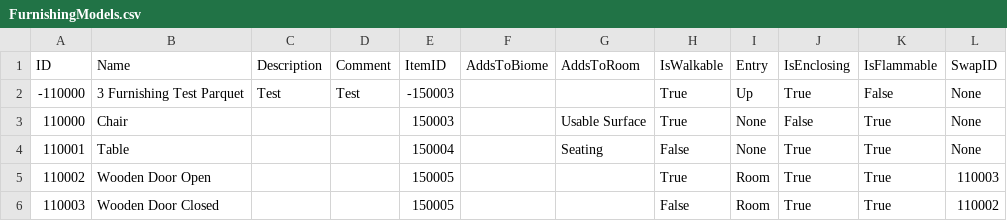
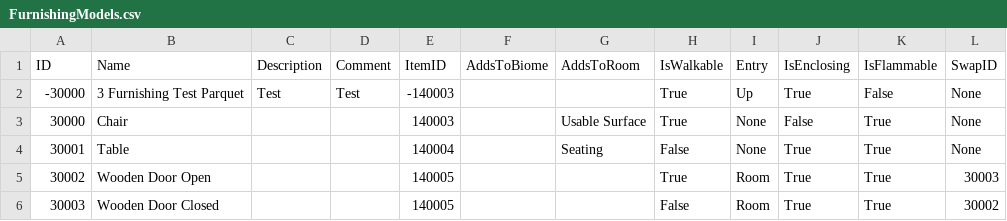
Before and after one commit to mxashlynn/Parquet, a CSV file: ExampleData/FurnishingModels.csv, drawn as a sheet.

```diff
--- a/ExampleData/FurnishingModels.csv
+++ b/ExampleData/FurnishingModels.csv
@@ -1,6 +1,6 @@
 ID,Name,Description,Comment,ItemID,AddsToBiome,AddsToRoom,IsWalkable,Entry,IsEnclosing,IsFlammable,SwapID
--110000,3 Furnishing Test Parquet,Test,Test,-150003,,,True,Up,True,False,None
-110000,Chair,,,150003,,Usable Surface,True,None,False,True,None
-110001,Table,,,150004,,Seating,False,None,True,True,None
-110002,Wooden Door Open,,,150005,,,True,Room,True,True,110003
-110003,Wooden Door Closed,,,150005,,,False,Room,True,True,110002
+-30000,3 Furnishing Test Parquet,Test,Test,-140003,,,True,Up,True,False,None
+30000,Chair,,,140003,,Usable Surface,True,None,False,True,None
+30001,Table,,,140004,,Seating,False,None,True,True,None
+30002,Wooden Door Open,,,140005,,,True,Room,True,True,30003
+30003,Wooden Door Closed,,,140005,,,False,Room,True,True,30002
```
Also changed, not shown: ExampleData/BlockModels.csv, ExampleData/CollectibleModels.csv, 14 other files.
